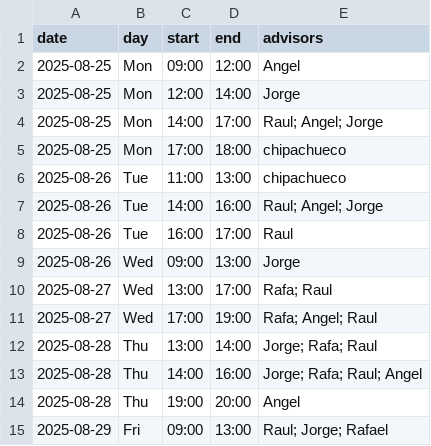
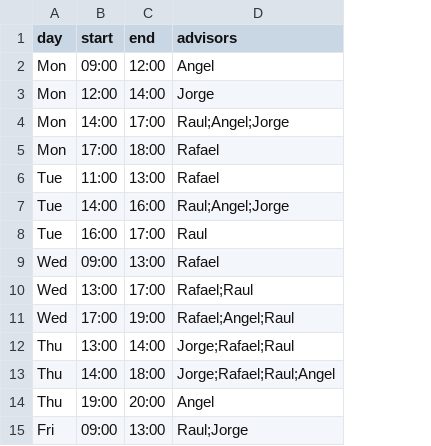
Before and after one commit to RaulBecerraB/sstracker, a CSV file: Assets/Calendario_SS_2025-08-25_a_2025-08-29.csv, drawn as a sheet; removed rows and columns are numbered as before the commit, all else as after; the diff names each change by its address in the sheet, - before the commit and + after, or states it on an @@ line.

Commit message:
chore(schedule): update CSV format and advisor data for 2025-08-25 to 2025-08-29
    - Removed 'date' column and standardized column headers.
    - Replaced 'chipachueco' with 'Rafael' in advisor listings.
    - Adjusted formatting of advisor names to remove extra spaces.
    - Merged Thursday afternoon time slots into a single entry.

```diff
--- a/Assets/Calendario_SS_2025-08-25_a_2025-08-29.csv
+++ b/Assets/Calendario_SS_2025-08-25_a_2025-08-29.csv
-column A (date), rows 2-15: 2025-08-25 | 2025-08-25 | 2025-08-25 | 2025-08-25 | 2025-08-26 | 2025-08-26 | 2025-08-26 | 2025-08-26 | 2025-08-27 | 2025-08-27 | 2025-08-28 | 2025-08-28 | 2025-08-28 | 2025-08-29
-D4 (advisors): Raul; Angel; Jorge
+D4 (advisors): Raul;Angel;Jorge
-D5:D6 (advisors): chipachueco
+D5:D6 (advisors): Rafael
-D7 (advisors): Raul; Angel; Jorge
+D7 (advisors): Raul;Angel;Jorge
-D9 (advisors): Jorge
+D9 (advisors): Rafael
-D10 (advisors): Rafa; Raul
+D10 (advisors): Rafael;Raul
-D11 (advisors): Rafa; Angel; Raul
+D11 (advisors): Rafael;Angel;Raul
-D12 (advisors): Jorge; Rafa; Raul
+D12 (advisors): Jorge;Rafael;Raul
-C13 (end): 16:00
+C13 (end): 18:00
-D13 (advisors): Jorge; Rafa; Raul; Angel
+D13 (advisors): Jorge;Rafael;Raul;Angel
-D15 (advisors): Raul; Jorge; Rafael
+D15 (advisors): Raul;Jorge
```
